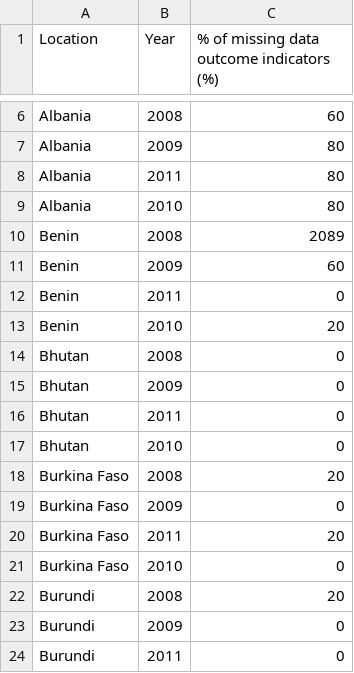
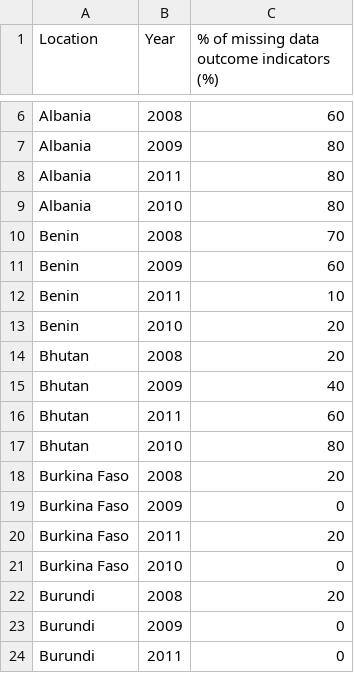
Before and after one commit to erqiudao/1, a CSV file: data/% of missing data outcome indicators (%)-reformatted.csv, drawn as a sheet; only a part is shown, gaps mark what is left out.

Commit message:
update data/% of missing data outcome indicators (%)-reformatted.csv

```diff
--- a/data/% of missing data outcome indicators (%)-reformatted.csv
+++ b/data/% of missing data outcome indicators (%)-reformatted.csv
@@ -9,10 +9,10 @@ Albania,2011,80
 Albania,2010,80
-Benin,2008,2089
+Benin,2008,70
 Benin,2009,60
-Benin,2011,0
+Benin,2011,10
 Benin,2010,20
-Bhutan,2008,0
-Bhutan,2009,0
-Bhutan,2011,0
-Bhutan,2010,0
+Bhutan,2008,20
+Bhutan,2009,40
+Bhutan,2011,60
+Bhutan,2010,80
 Burkina Faso,2008,20
```
